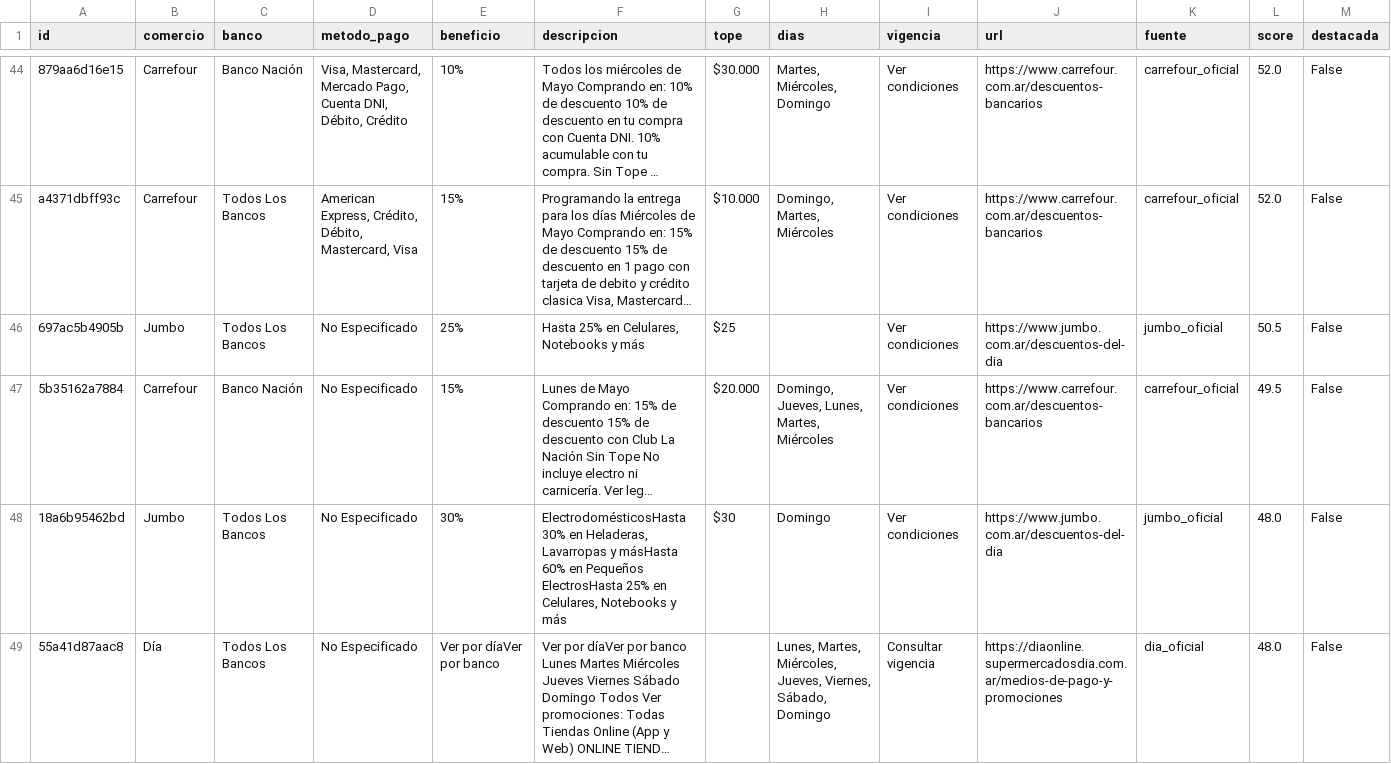
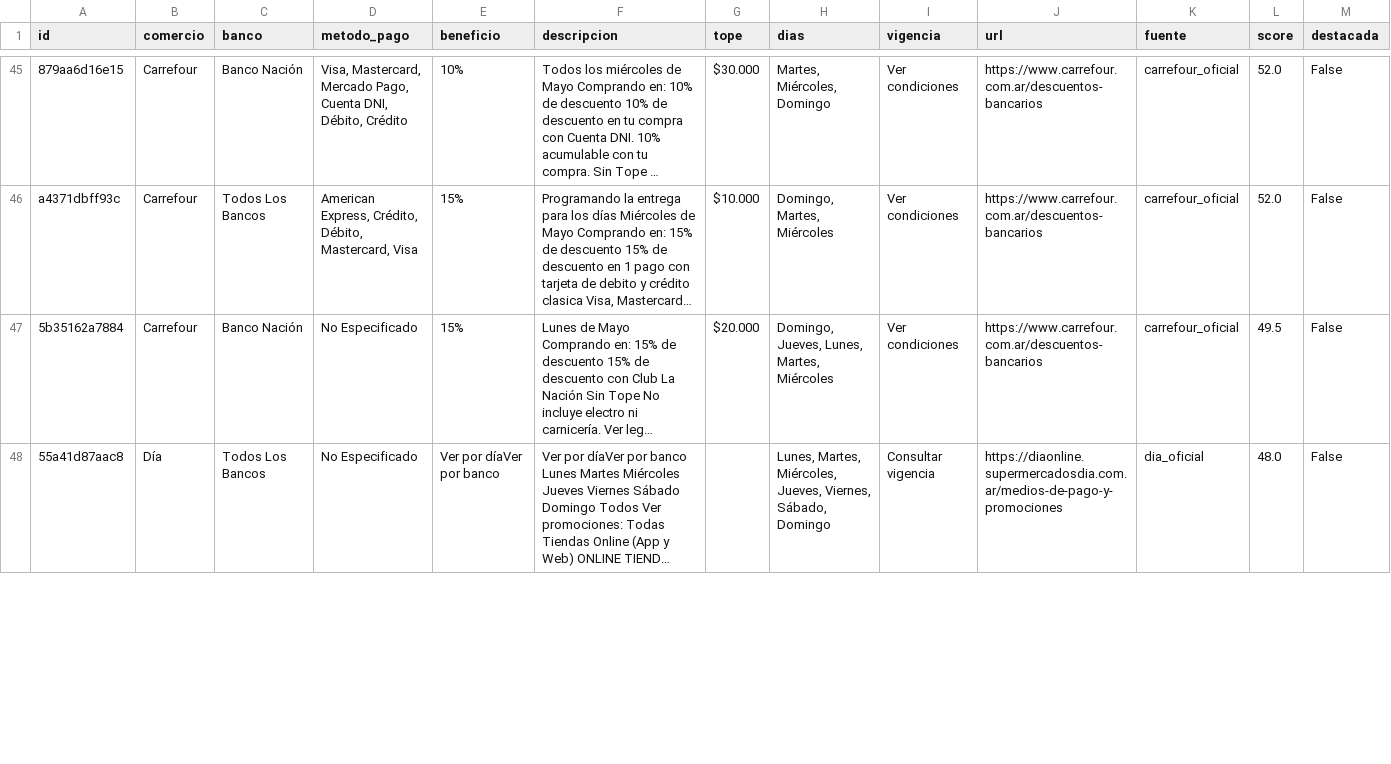
Before and after one commit to paprikacc/promos-argentina, a CSV file: data/promos.csv, drawn as a sheet; only a part is shown, gaps mark what is left out; long unchanged cells end in …; removed rows and columns are numbered as before the commit, all else as after; the diff covers the shown part only; the diff names each change by its address in the sheet, - before the commit and + after, or states it on an @@ line.

```diff
--- a/data/promos.csv
+++ b/data/promos.csv
-row 46: 697ac5b4905b | Jumbo | Todos Los Bancos | No Especificado | 25% | Hasta 25% en Celulares, Notebooks y más | $25 |  | Ver condiciones | https://www.jumbo.com.ar/descuentos-del-dia | jumbo_oficial | 50.5 | False
-row 48: 18a6b95462bd | Jumbo | Todos Los Bancos | No Especificado | 30% | ElectrodomésticosHasta 30% en Heladeras, Lavarropas y másHasta 60% en Pequeños ElectrosHasta 25% en Celulares, Notebooks y más | $30 | Domingo | Ver condiciones | https://www.jumbo.com.ar/descuentos-del-dia | jumbo_oficial | 48.0 | False
```
Also changed, not shown: 7 added rows, 6 removed rows and 14 edited cells elsewhere in this file, 6 other files.
